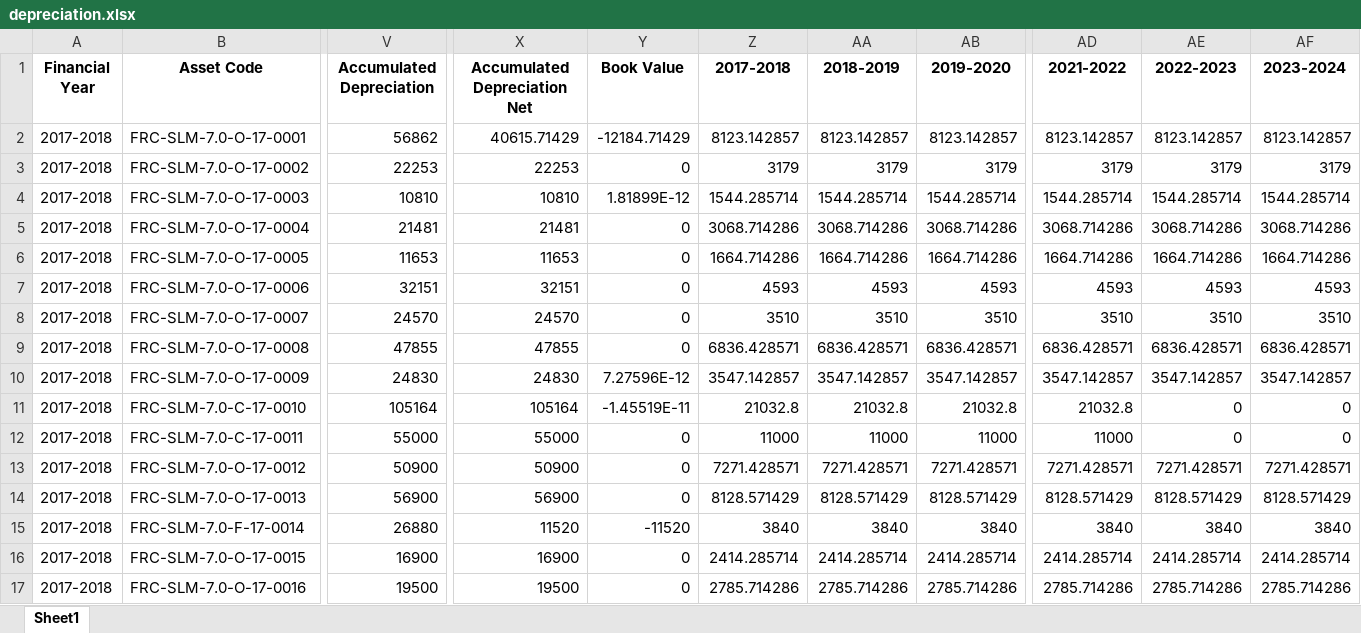
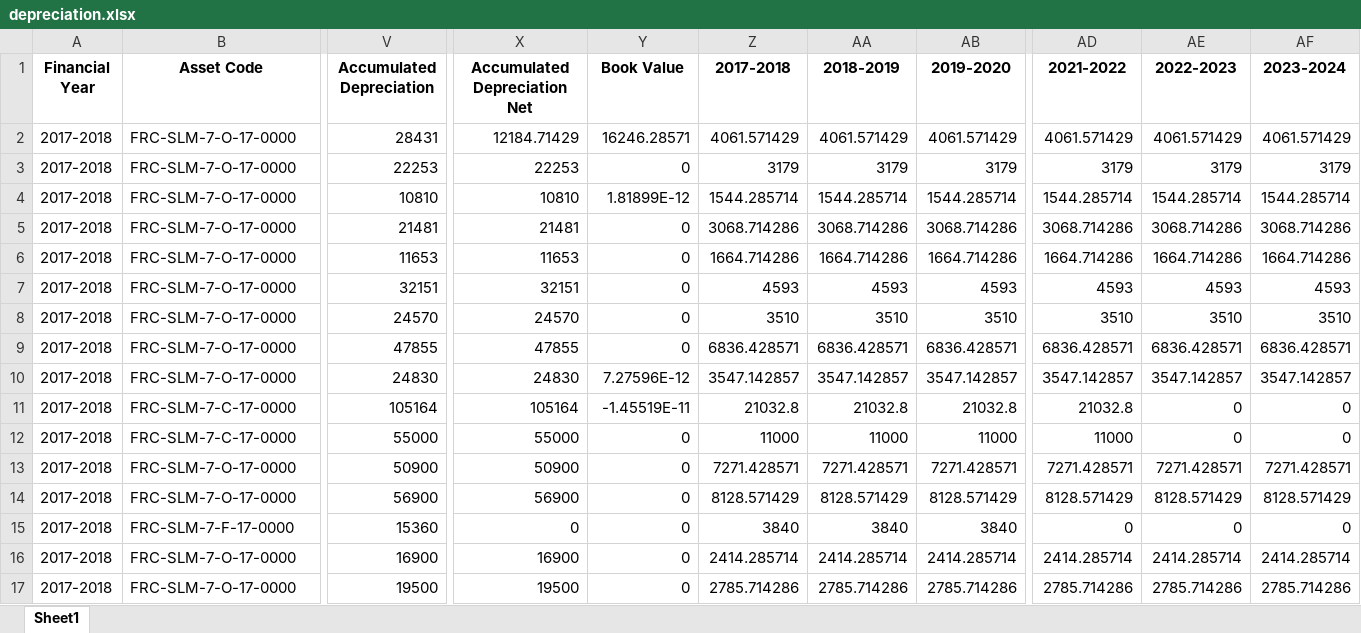
Before and after one commit to ANIKFRCBD/AFAR_NEW_VERSION, an Excel workbook: afar_project/csv_path/sample/depreciation.xlsx, sheet Sheet1, drawn as a sheet; only a part is shown, gaps mark what is left out; values as stored, in another font and other column widths than the file's, no borders; the diff covers the shown part only; the diff names each change by its address in the sheet, - before the commit and + after, or states it on an @@ line.

```diff
--- a/afar_project/csv_path/sample/depreciation.xlsx (sheet Sheet1)
+++ b/afar_project/csv_path/sample/depreciation.xlsx (sheet Sheet1)
-B2 (Asset Code): FRC-SLM-7.0-O-17-0001
+B2 (Asset Code): FRC-SLM-7-O-17-0000
-V2 (Accumulated Depreciation): 56862
+V2 (Accumulated Depreciation): 28431
-X2 (Accumulated Depreciation Net): 40615.71429
+X2 (Accumulated Depreciation Net): 12184.71429
-Y2 (Book Value): -12184.71429
+Y2 (Book Value): 16246.28571
-Z2 (2017-2018): 8123.142857
+Z2 (2017-2018): 4061.571429
-AA2 (2018-2019): 8123.142857
+AA2 (2018-2019): 4061.571429
-AB2 (2019-2020): 8123.142857
+AB2 (2019-2020): 4061.571429
-AD2 (2021-2022): 8123.142857
+AD2 (2021-2022): 4061.571429
-AE2 (2022-2023): 8123.142857
+AE2 (2022-2023): 4061.571429
-AF2 (2023-2024): 8123.142857
+AF2 (2023-2024): 4061.571429
-B3 (Asset Code): FRC-SLM-7.0-O-17-0002
+B3 (Asset Code): FRC-SLM-7-O-17-0000
-B4 (Asset Code): FRC-SLM-7.0-O-17-0003
+B4 (Asset Code): FRC-SLM-7-O-17-0000
-B5 (Asset Code): FRC-SLM-7.0-O-17-0004
+B5 (Asset Code): FRC-SLM-7-O-17-0000
-B6 (Asset Code): FRC-SLM-7.0-O-17-0005
+B6 (Asset Code): FRC-SLM-7-O-17-0000
-B7 (Asset Code): FRC-SLM-7.0-O-17-0006
+B7 (Asset Code): FRC-SLM-7-O-17-0000
-B8 (Asset Code): FRC-SLM-7.0-O-17-0007
+B8 (Asset Code): FRC-SLM-7-O-17-0000
-B9 (Asset Code): FRC-SLM-7.0-O-17-0008
+B9 (Asset Code): FRC-SLM-7-O-17-0000
-B10 (Asset Code): FRC-SLM-7.0-O-17-0009
+B10 (Asset Code): FRC-SLM-7-O-17-0000
-B11 (Asset Code): FRC-SLM-7.0-C-17-0010
+B11 (Asset Code): FRC-SLM-7-C-17-0000
-B12 (Asset Code): FRC-SLM-7.0-C-17-0011
+B12 (Asset Code): FRC-SLM-7-C-17-0000
-B13 (Asset Code): FRC-SLM-7.0-O-17-0012
+B13 (Asset Code): FRC-SLM-7-O-17-0000
-B14 (Asset Code): FRC-SLM-7.0-O-17-0013
+B14 (Asset Code): FRC-SLM-7-O-17-0000
-B15 (Asset Code): FRC-SLM-7.0-F-17-0014
+B15 (Asset Code): FRC-SLM-7-F-17-0000
-V15 (Accumulated Depreciation): 26880
+V15 (Accumulated Depreciation): 15360
-X15 (Accumulated Depreciation Net): 11520
+X15 (Accumulated Depreciation Net): 0
-Y15 (Book Value): -11520
+Y15 (Book Value): 0
-AD15 (2021-2022): 3840
+AD15 (2021-2022): 0
-AE15 (2022-2023): 3840
+AE15 (2022-2023): 0
-AF15 (2023-2024): 3840
+AF15 (2023-2024): 0
-B16 (Asset Code): FRC-SLM-7.0-O-17-0015
+B16 (Asset Code): FRC-SLM-7-O-17-0000
-B17 (Asset Code): FRC-SLM-7.0-O-17-0016
+B17 (Asset Code): FRC-SLM-7-O-17-0000
```
Also changed, not shown: 495 edited cells elsewhere in this sheet, afar_project/csv_path/sample/Impairment_data.xlsx, afar_project/csv_path/sample/asset_register.xlsx, 11 other files.
